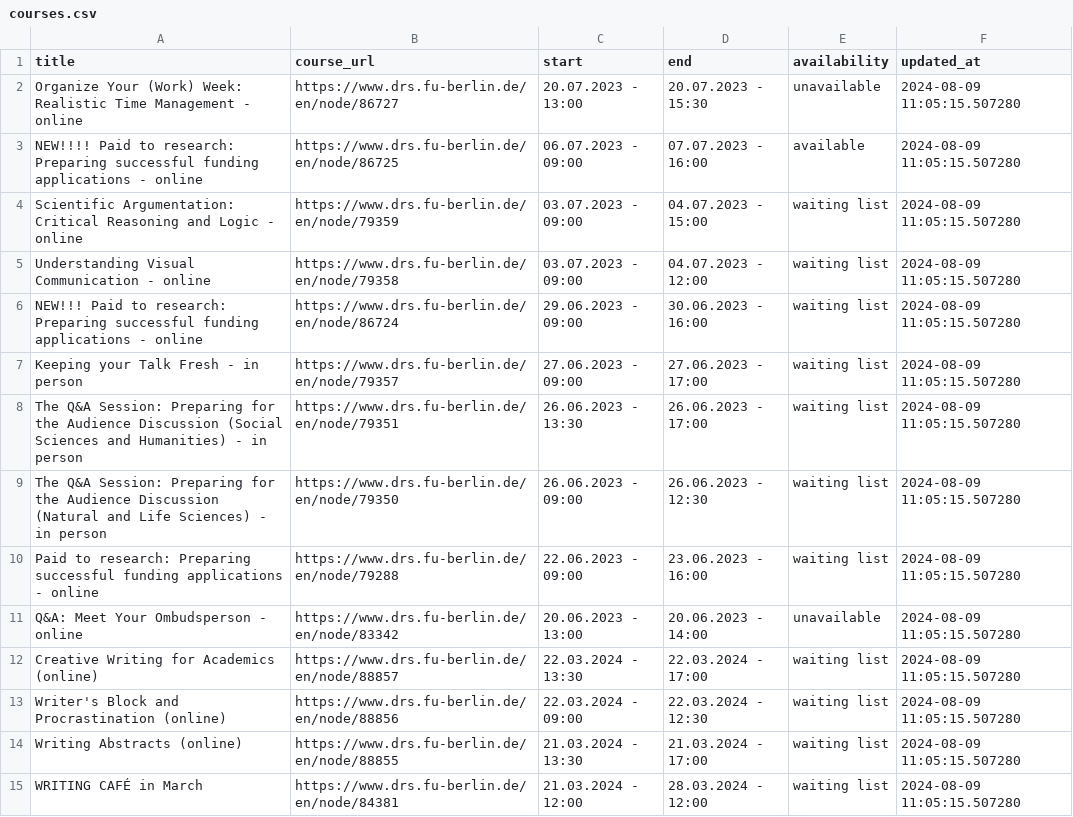
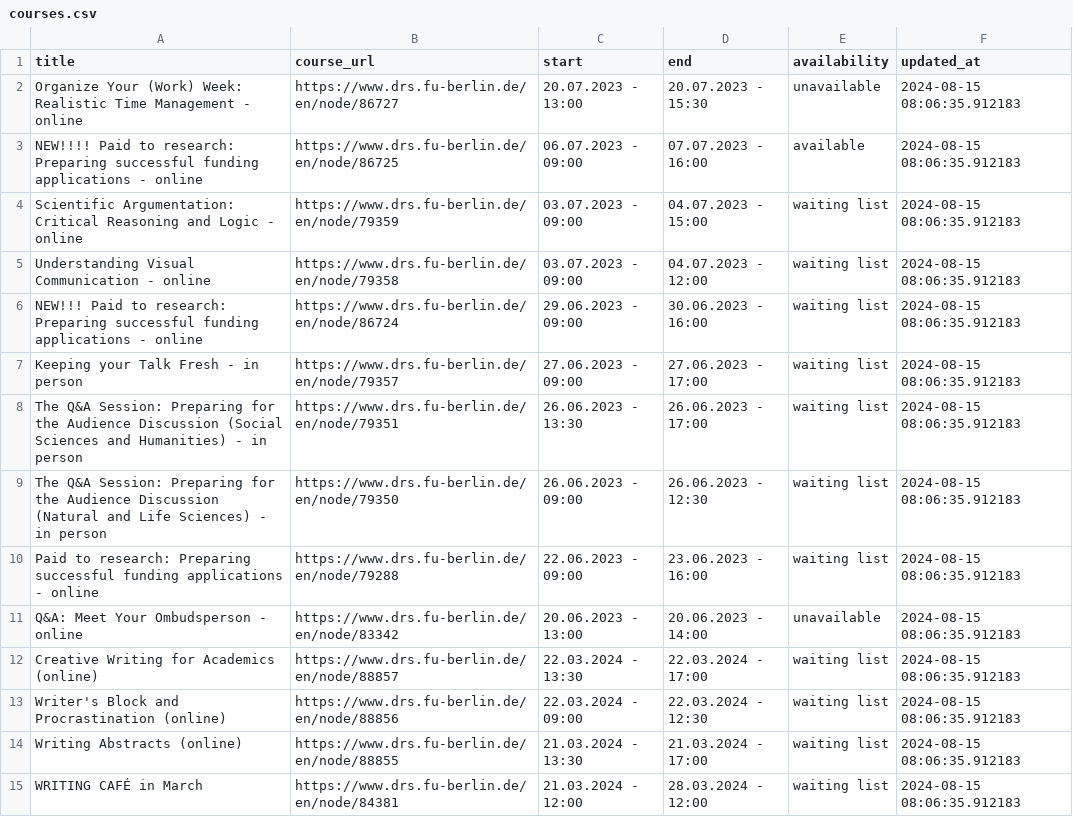
Before and after one commit to anapaulagomes/drs_bot, a CSV file: courses.csv, drawn as a sheet; only a part is shown; the diff covers the shown part only.

```diff
--- a/courses.csv
+++ b/courses.csv
@@ -1,15 +1,15 @@
 title,course_url,start,end,availability,updated_at
-Organize Your (Work) Week: Realistic Time Management - online,https://www.drs.fu-berlin.de/en/node/86727,20.07.2023 - 13:00,20.07.2023 - 15:30,unavailable,2024-08-09 11:05:15.507280
-NEW!!!! Paid to research: Preparing successful funding applications - online,https://www.drs.fu-berlin.de/en/node/86725,06.07.2023 - 09:00,07.07.2023 - 16:00,available,2024-08-09 11:05:15.507280
-Scientific Argumentation: Critical Reasoning and Logic - online,https://www.drs.fu-berlin.de/en/node/79359,03.07.2023 - 09:00,04.07.2023 - 15:00,waiting list,2024-08-09 11:05:15.507280
-Understanding Visual Communication - online,https://www.drs.fu-berlin.de/en/node/79358,03.07.2023 - 09:00,04.07.2023 - 12:00,waiting list,2024-08-09 11:05:15.507280
-NEW!!!  Paid to research: Preparing successful funding applications - online,https://www.drs.fu-berlin.de/en/node/86724,29.06.2023 - 09:00,30.06.2023 - 16:00,waiting list,2024-08-09 11:05:15.507280
-Keeping your Talk Fresh - in person,https://www.drs.fu-berlin.de/en/node/79357,27.06.2023 - 09:00,27.06.2023 - 17:00,waiting list,2024-08-09 11:05:15.507280
-The Q&A Session: Preparing for the Audience Discussion (Social Sciences and Humanities) - in person,https://www.drs.fu-berlin.de/en/node/79351,26.06.2023 - 13:30,26.06.2023 - 17:00,waiting list,2024-08-09 11:05:15.507280
-The Q&A Session: Preparing for the Audience Discussion (Natural and Life Sciences) - in person,https://www.drs.fu-berlin.de/en/node/79350,26.06.2023 - 09:00,26.06.2023 - 12:30,waiting list,2024-08-09 11:05:15.507280
-Paid to research: Preparing successful funding applications - online,https://www.drs.fu-berlin.de/en/node/79288,22.06.2023 - 09:00,23.06.2023 - 16:00,waiting list,2024-08-09 11:05:15.507280
-Q&A: Meet Your Ombudsperson - online,https://www.drs.fu-berlin.de/en/node/83342,20.06.2023 - 13:00,20.06.2023 - 14:00,unavailable,2024-08-09 11:05:15.507280
-Creative Writing for Academics (online),https://www.drs.fu-berlin.de/en/node/88857,22.03.2024 - 13:30,22.03.2024 - 17:00,waiting list,2024-08-09 11:05:15.507280
-Writer's Block and Procrastination (online),https://www.drs.fu-berlin.de/en/node/88856,22.03.2024 - 09:00,22.03.2024 - 12:30,waiting list,2024-08-09 11:05:15.507280
-Writing Abstracts (online),https://www.drs.fu-berlin.de/en/node/88855,21.03.2024 - 13:30,21.03.2024 - 17:00,waiting list,2024-08-09 11:05:15.507280
-WRITING CAFÉ in March,https://www.drs.fu-berlin.de/en/node/84381,21.03.2024 - 12:00,28.03.2024 - 12:00,waiting list,2024-08-09 11:05:15.507280
+Organize Your (Work) Week: Realistic Time Management - online,https://www.drs.fu-berlin.de/en/node/86727,20.07.2023 - 13:00,20.07.2023 - 15:30,unavailable,2024-08-15 08:06:35.912183
+NEW!!!! Paid to research: Preparing successful funding applications - online,https://www.drs.fu-berlin.de/en/node/86725,06.07.2023 - 09:00,07.07.2023 - 16:00,available,2024-08-15 08:06:35.912183
+Scientific Argumentation: Critical Reasoning and Logic - online,https://www.drs.fu-berlin.de/en/node/79359,03.07.2023 - 09:00,04.07.2023 - 15:00,waiting list,2024-08-15 08:06:35.912183
+Understanding Visual Communication - online,https://www.drs.fu-berlin.de/en/node/79358,03.07.2023 - 09:00,04.07.2023 - 12:00,waiting list,2024-08-15 08:06:35.912183
+NEW!!!  Paid to research: Preparing successful funding applications - online,https://www.drs.fu-berlin.de/en/node/86724,29.06.2023 - 09:00,30.06.2023 - 16:00,waiting list,2024-08-15 08:06:35.912183
+Keeping your Talk Fresh - in person,https://www.drs.fu-berlin.de/en/node/79357,27.06.2023 - 09:00,27.06.2023 - 17:00,waiting list,2024-08-15 08:06:35.912183
+The Q&A Session: Preparing for the Audience Discussion (Social Sciences and Humanities) - in person,https://www.drs.fu-berlin.de/en/node/79351,26.06.2023 - 13:30,26.06.2023 - 17:00,waiting list,2024-08-15 08:06:35.912183
+The Q&A Session: Preparing for the Audience Discussion (Natural and Life Sciences) - in person,https://www.drs.fu-berlin.de/en/node/79350,26.06.2023 - 09:00,26.06.2023 - 12:30,waiting list,2024-08-15 08:06:35.912183
+Paid to research: Preparing successful funding applications - online,https://www.drs.fu-berlin.de/en/node/79288,22.06.2023 - 09:00,23.06.2023 - 16:00,waiting list,2024-08-15 08:06:35.912183
+Q&A: Meet Your Ombudsperson - online,https://www.drs.fu-berlin.de/en/node/83342,20.06.2023 - 13:00,20.06.2023 - 14:00,unavailable,2024-08-15 08:06:35.912183
+Creative Writing for Academics (online),https://www.drs.fu-berlin.de/en/node/88857,22.03.2024 - 13:30,22.03.2024 - 17:00,waiting list,2024-08-15 08:06:35.912183
+Writer's Block and Procrastination (online),https://www.drs.fu-berlin.de/en/node/88856,22.03.2024 - 09:00,22.03.2024 - 12:30,waiting list,2024-08-15 08:06:35.912183
+Writing Abstracts (online),https://www.drs.fu-berlin.de/en/node/88855,21.03.2024 - 13:30,21.03.2024 - 17:00,waiting list,2024-08-15 08:06:35.912183
+WRITING CAFÉ in March,https://www.drs.fu-berlin.de/en/node/84381,21.03.2024 - 12:00,28.03.2024 - 12:00,waiting list,2024-08-15 08:06:35.912183
```
Also changed, not shown: 1 added row and 58 edited cells elsewhere in this file.
